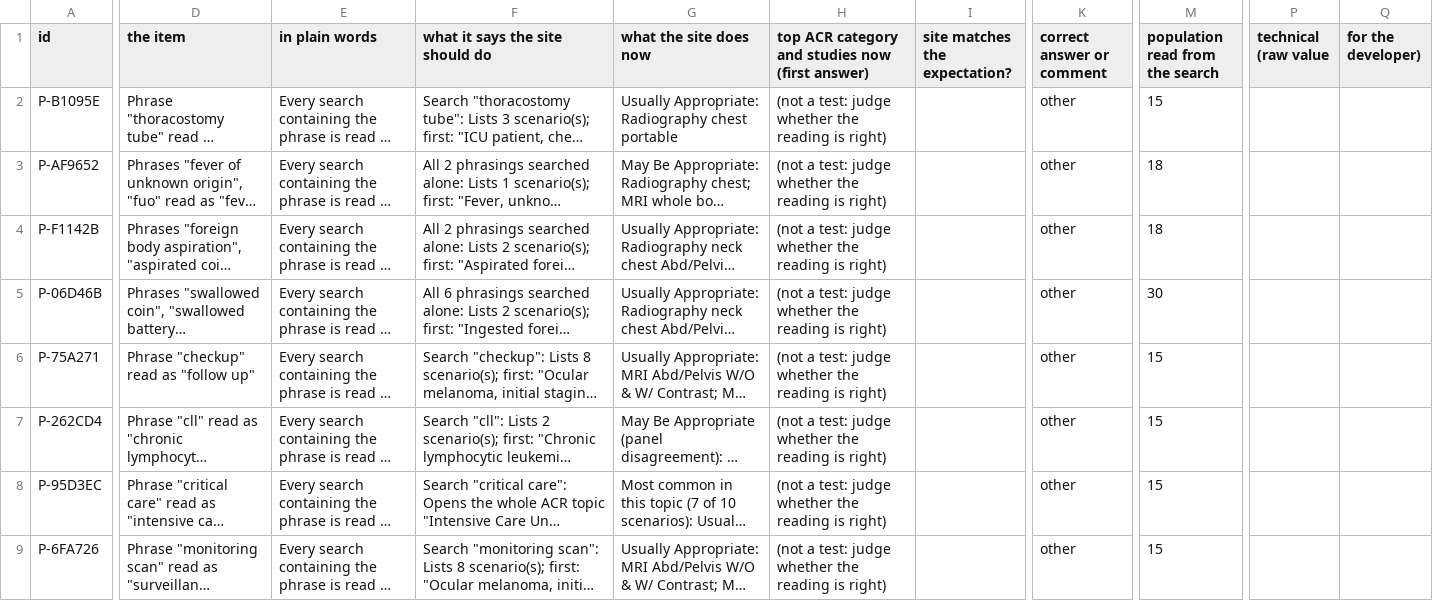
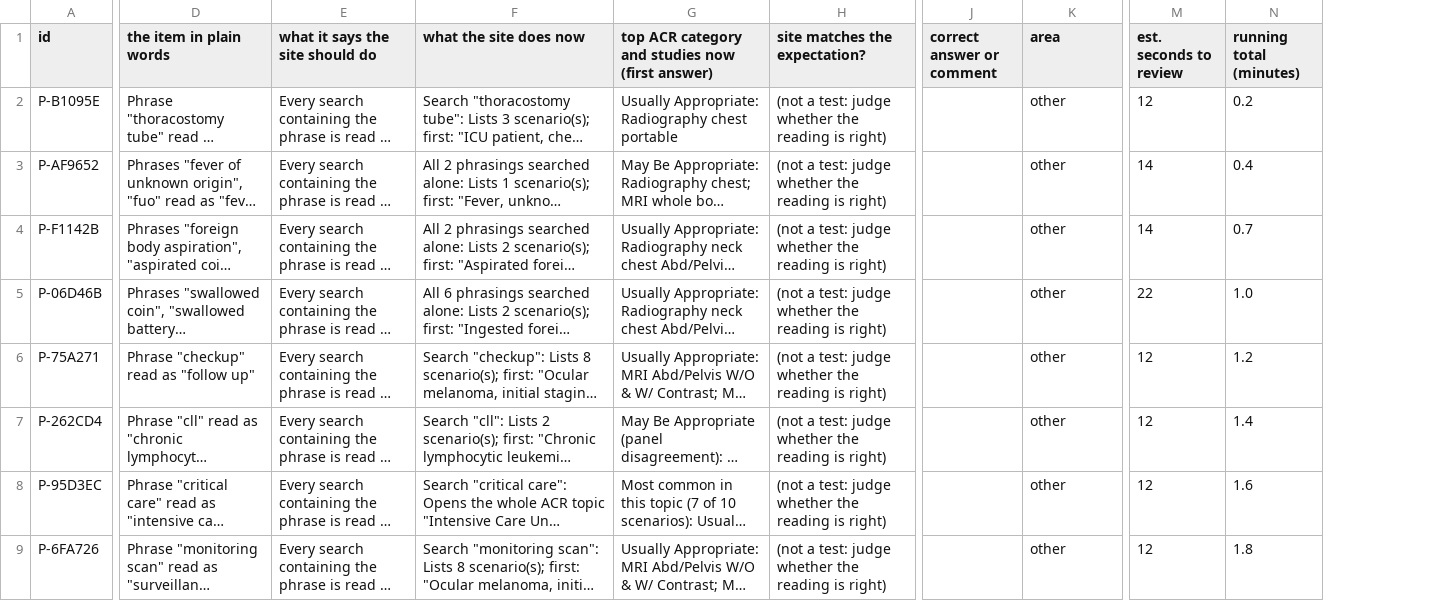
Before and after one commit to avg-hounsfield/avg-hounsfield.github.io, a CSV file: docs/review/area_other.csv, drawn as a sheet; only a part is shown, gaps mark what is left out; long unchanged cells end in …; removed rows and columns are numbered as before the commit, all else as after; the diff covers the shown part only; the diff names each change by its address in the sheet, - before the commit and + after, or states it on an @@ line.

```diff
--- a/docs/review/area_other.csv
+++ b/docs/review/area_other.csv
-column I (site matches the expectation?), empty
+column J (correct answer or comment), empty
-column M (population read from the search), rows 2-9: 15 | 18 | 18 | 30 | 15 | 15 | 15 | 15
+column M (est. seconds to review), rows 2-9: 12 | 14 | 14 | 22 | 12 | 12 | 12 | 12
+column N (running total (minutes)), rows 2-9: 0.2 | 0.4 | 0.7 | 1.0 | 1.2 | 1.4 | 1.6 | 1.8
-column P (technical (raw value), empty
-column Q (for the developer)), empty
-D1: the item
+D1: the item in plain words
-E1: in plain words
+E1: what it says the site should do
-F1: what it says the site should do
+F1: what the site does now
-G1: what the site does now
+G1: top ACR category and studies now (first answer)
-H1: top ACR category and studies now (first answer)
+H1: site matches the expectation?
-K1: correct answer or comment
+K1: area
```
Also changed, not shown: 3 edited cells elsewhere in this file, docs/review/30_word_rules.csv, docs/review/40_topic_regions.csv, 14 other files.
